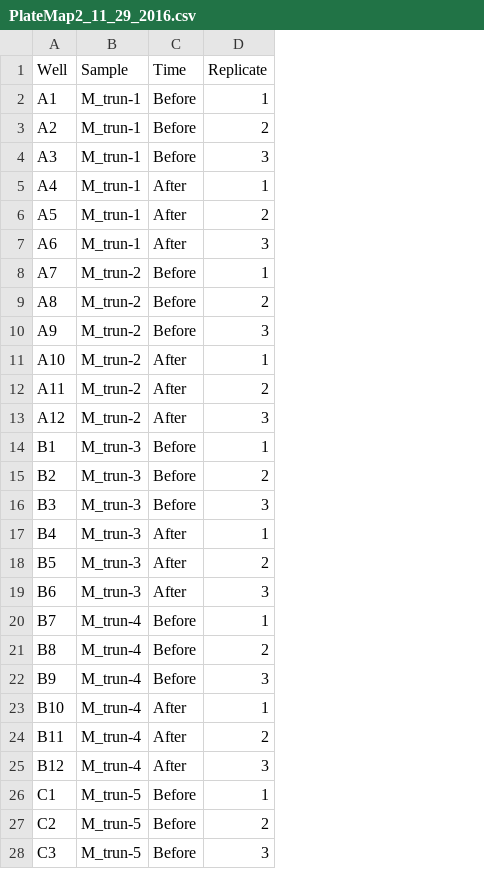
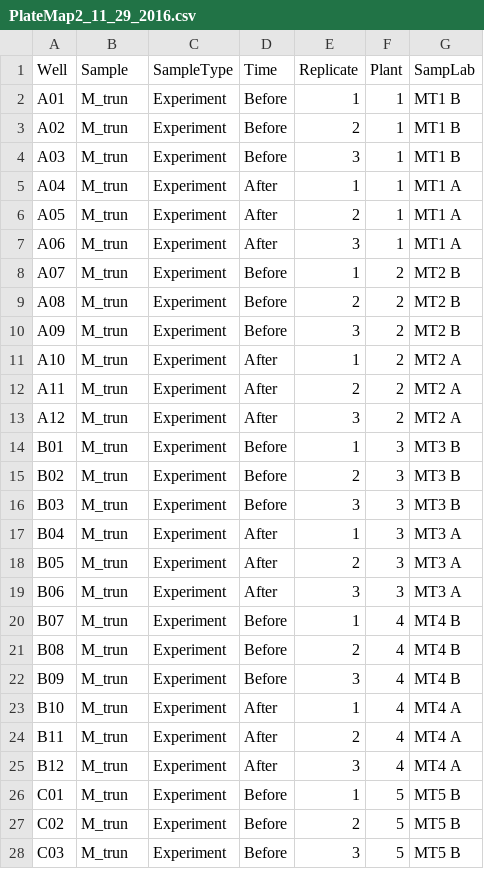
Before and after one commit to chandra-jack/Bioc_Methods_Paper, a CSV file: ProteinQuantification/PlateMap2_11_29_2016.csv, drawn as a sheet; only a part is shown; the diff covers the shown part only; the diff names each change by its address in the sheet, - before the commit and + after, or states it on an @@ line.

```diff
--- a/ProteinQuantification/PlateMap2_11_29_2016.csv
+++ b/ProteinQuantification/PlateMap2_11_29_2016.csv
+column C (SampleType), rows 2-28: all Experiment
+column F (Plant), rows 2-28: 1 | 1 | 1 | 1 | 1 | 1 | 2 | 2 | 2 | 2 | 2 | 2 | 3 | 3 | 3 | 3 | 3 | 3 | 4 | 4 | 4 | 4 | 4 | 4 | 5 | 5 | 5
+column G (SampLab), rows 2-28: MT1 B | MT1 B | MT1 B | MT1 A | MT1 A | MT1 A | MT2 B | MT2 B | MT2 B | MT2 A | MT2 A | MT2 A | MT3 B | MT3 B | MT3 B | MT3 A | MT3 A | MT3 A | MT4 B | MT4 B | MT4 B | MT4 A | MT4 A | MT4 A | MT5 B | MT5 B | MT5 B
-A2 (Well): A1
+A2 (Well): A01
-B2:B7 (Sample): M_trun-1
+B2:B7 (Sample): M_trun
-A3 (Well): A2
+A3 (Well): A02
-A4 (Well): A3
+A4 (Well): A03
-A5 (Well): A4
+A5 (Well): A04
-A6 (Well): A5
+A6 (Well): A05
-A7 (Well): A6
+A7 (Well): A06
-A8 (Well): A7
+A8 (Well): A07
-B8:B13 (Sample): M_trun-2
+B8:B13 (Sample): M_trun
-A9 (Well): A8
+A9 (Well): A08
-A10 (Well): A9
+A10 (Well): A09
-A14 (Well): B1
+A14 (Well): B01
-B14:B19 (Sample): M_trun-3
+B14:B19 (Sample): M_trun
-A15 (Well): B2
+A15 (Well): B02
-A16 (Well): B3
+A16 (Well): B03
-A17 (Well): B4
+A17 (Well): B04
-A18 (Well): B5
+A18 (Well): B05
-A19 (Well): B6
+A19 (Well): B06
-A20 (Well): B7
+A20 (Well): B07
-B20:B25 (Sample): M_trun-4
+B20:B25 (Sample): M_trun
-A21 (Well): B8
+A21 (Well): B08
-A22 (Well): B9
+A22 (Well): B09
-A26 (Well): C1
+A26 (Well): C01
-B26:B28 (Sample): M_trun-5
+B26:B28 (Sample): M_trun
-A27 (Well): C2
+A27 (Well): C02
-A28 (Well): C3
+A28 (Well): C03
```
Also changed, not shown: 6 edited cells elsewhere in this file, Malondialdehyde/MDA_PlateMap_12_1_2016.csv, ProteinQuantification/PlateMap1_11_29_2016.csv, 17 other files.
